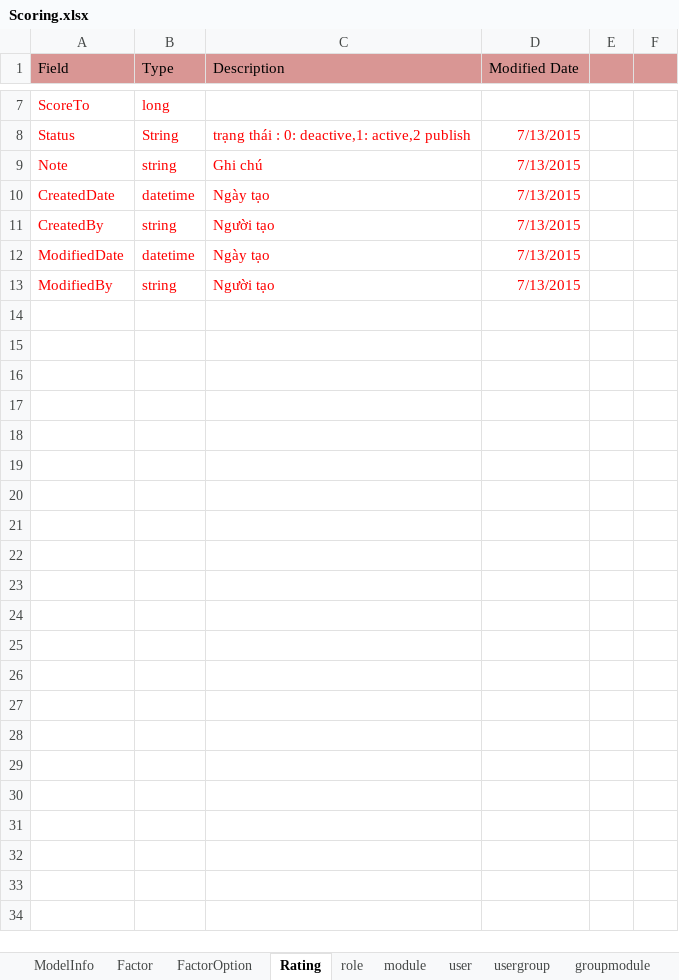
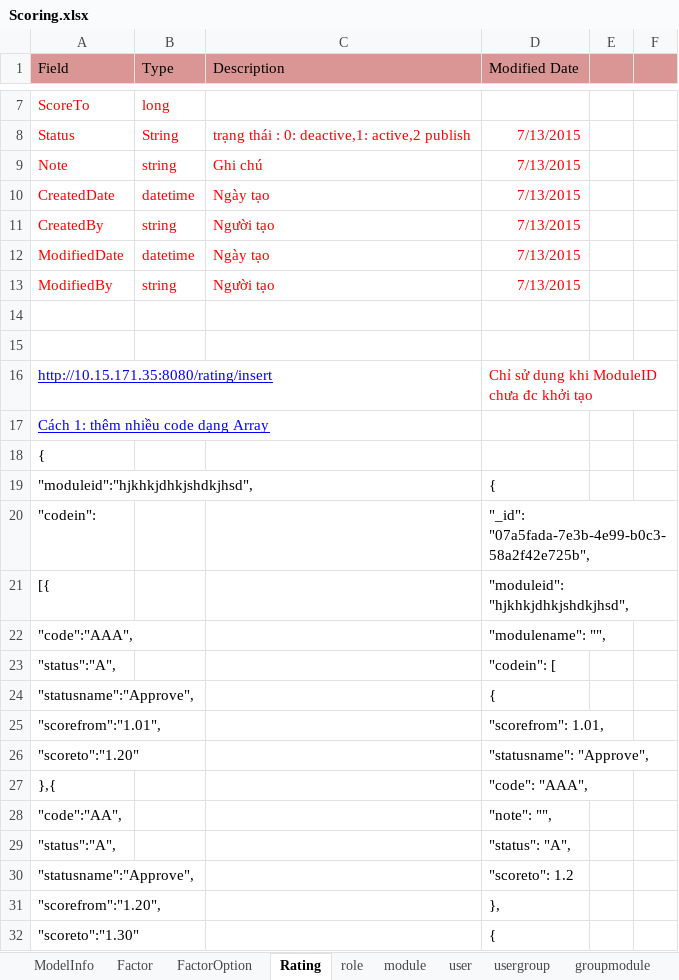
Before and after one commit to hoatre/ScoringModelFrontEnd, an Excel workbook: Documents/Scoring.xlsx, sheet Rating, drawn as a sheet; only a part is shown, gaps mark what is left out; values as stored, in another font and other column widths than the file's, no borders; the diff covers the shown part only; the diff names each change by its address in the sheet, - before the commit and + after, or states it on an @@ line.

Commit message:
len de

```diff
--- a/Documents/Scoring.xlsx (sheet Rating)
+++ b/Documents/Scoring.xlsx (sheet Rating)
+row 14: (empty)
+row 15: (empty)
+row 16: http://10.15.171.35:8080/rating/insert |  |  | Chỉ sử dụng khi ModuleID chưa đc khởi tạo
+row 17: Cách 1: thêm nhiều code dạng Array
+row 18: {
+row 19: "moduleid":"hjkhkjdhkjshdkjhsd", |  |  | {
+row 20: "codein": |  |  | "_id": "07a5fada-7e3b-4e99-b0c3-58a2f42e725b",
+row 21: [{ |  |  | "moduleid": "hjkhkjdhkjshdkjhsd",
+row 22: "code":"AAA", |  |  | "modulename": "",
+row 23: "status":"A", |  |  | "codein": [
+row 24: "statusname":"Approve", |  |  | {
+row 25: "scorefrom":"1.01", |  |  | "scorefrom": 1.01,
+row 26: "scoreto":"1.20" |  |  | "statusname": "Approve",
+row 27: },{ |  |  | "code": "AAA",
+row 28: "code":"AA", |  |  | "note": "",
+row 29: "status":"A", |  |  | "status": "A",
+row 30: "statusname":"Approve", |  |  | "scoreto": 1.2
+row 31: "scorefrom":"1.20", |  |  | },
+row 32: "scoreto":"1.30" |  |  | {
```
Also changed, not shown: 131 added rows elsewhere in this sheet.
